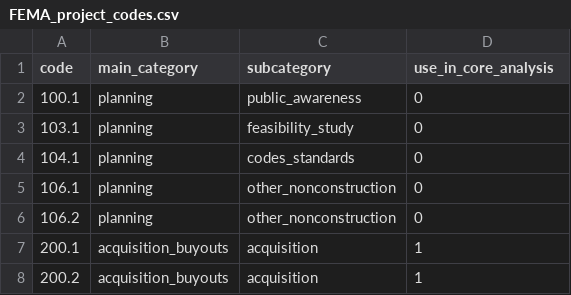
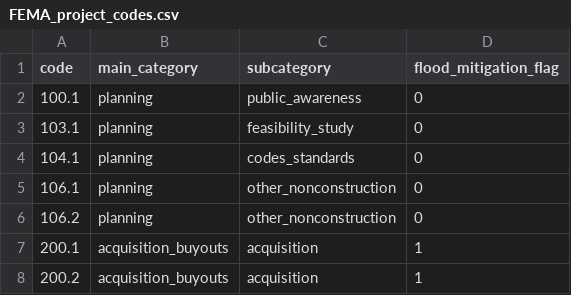
Before and after one commit to jakedurell/hazard-funding-comp, a CSV file: data/resources/FEMA_project_codes.csv, drawn as a sheet; only a part is shown.

Commit message:
feat(etl_finance): add initial FEMA funding cleaning

```diff
--- a/data/resources/FEMA_project_codes.csv
+++ b/data/resources/FEMA_project_codes.csv
@@ -1,2 +1,2 @@
-code,main_category,subcategory,use_in_core_analysis
+code,main_category,subcategory,flood_mitigation_flag
 100.1,planning,public_awareness,0
```
Also changed, not shown: 2 other files.
